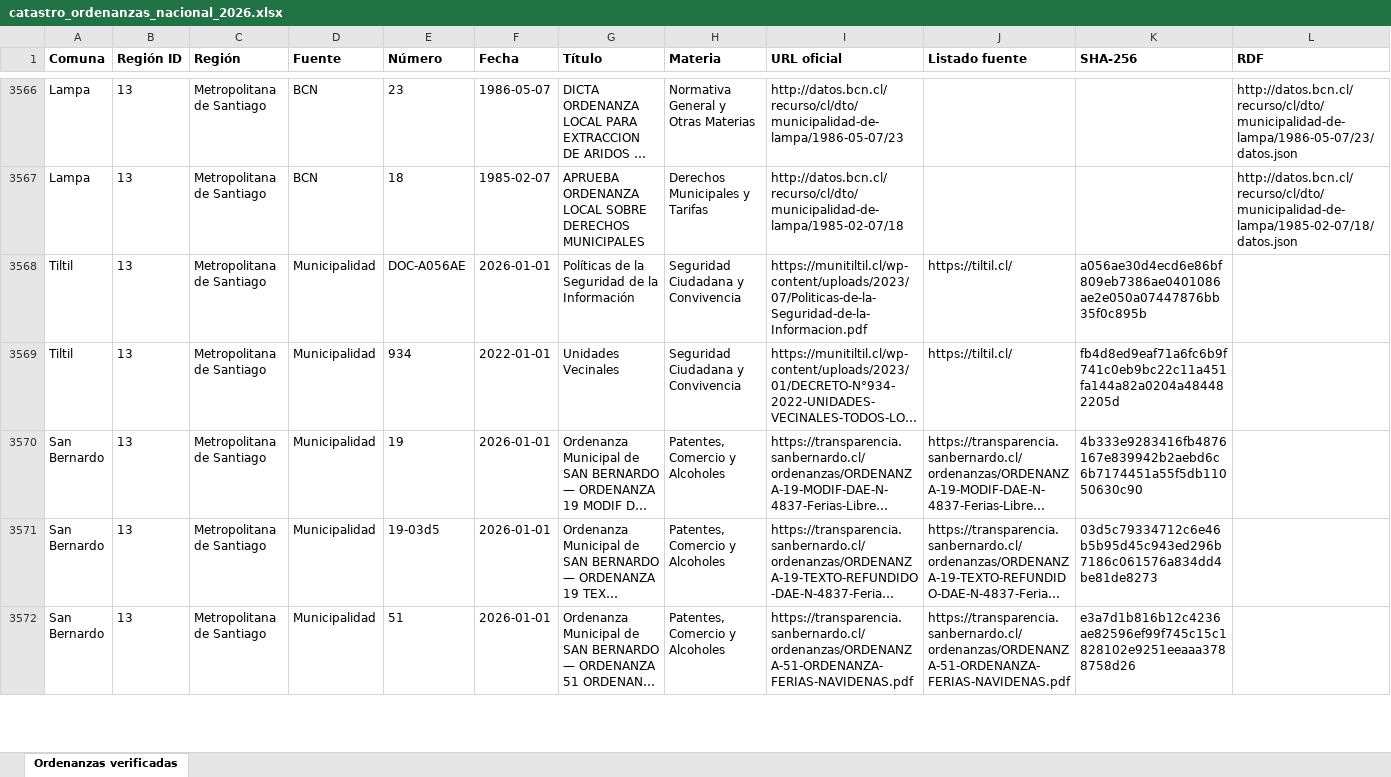
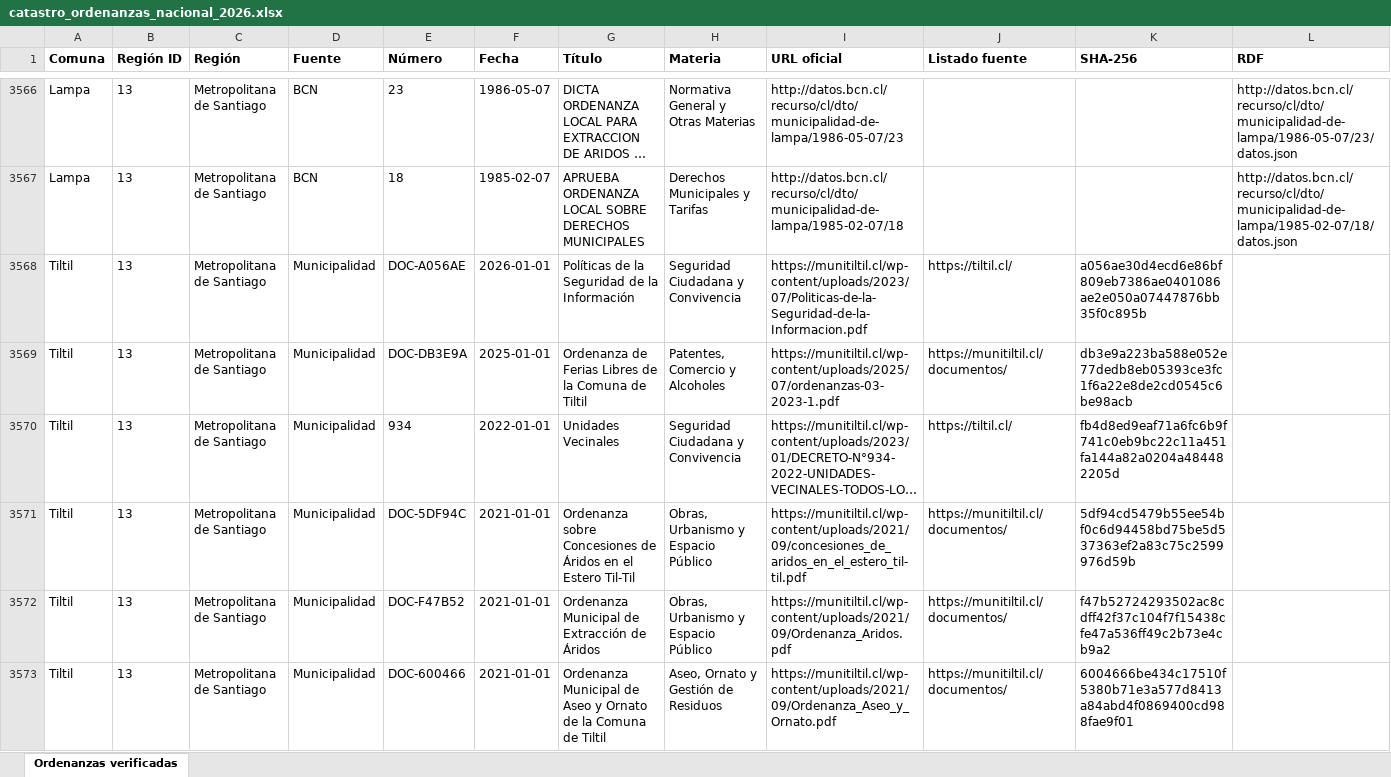
Before and after one commit to evegat/catastro-ordenanzas-municipales, an Excel workbook: dashboard/descargas/catastro_ordenanzas_nacional_2026.xlsx, sheet Ordenanzas verificadas, drawn as a sheet; only a part is shown, gaps mark what is left out; the shorter side is filled out with more unchanged rows; long unchanged cells end in …; values as stored, in another font and other column widths than the file's, no borders; the diff covers the shown part only; the diff names each change by its address in the sheet, - before the commit and + after, or states it on an @@ line.

Commit message:
feat(p090): incorporar 61 ordenanzas verificadas SHA-256 (Hualpen 45 y Tiltil 19, total nacional 7.287)

```diff
--- a/dashboard/descargas/catastro_ordenanzas_nacional_2026.xlsx (sheet Ordenanzas verificadas)
+++ b/dashboard/descargas/catastro_ordenanzas_nacional_2026.xlsx (sheet Ordenanzas verificadas)
+row 3569: Tiltil | 13 | Metropolitana de Santiago | Municipalidad | DOC-DB3E9A | 2025-01-01 | Ordenanza de Ferias Libres de la Comuna de Tiltil | Patentes, Comercio y Alcoholes | https://munitiltil.cl/wp-content/uploads/2025/07/ordenanzas-03-2023-1.pdf | https://munitiltil.cl/documentos/ | db3e9a223ba588e052e77dedb8eb05393ce3fc1f6a22e8de2cd0545c6be98acb
+row 3571: Tiltil | 13 | Metropolitana de Santiago | Municipalidad | DOC-5DF94C | 2021-01-01 | Ordenanza sobre Concesiones de Áridos en el Estero Til-Til | Obras, Urbanismo y Espacio Público | https://munitiltil.cl/wp-content/uploads/2021/09/concesiones_de_aridos_en_el_estero_til-til.pdf | https://munitiltil.cl/documentos/ | 5df94cd5479b55ee54bf0c6d94458bd75be5d537363ef2a83c75c2599976d59b
+row 3572: Tiltil | 13 | Metropolitana de Santiago | Municipalidad | DOC-F47B52 | 2021-01-01 | Ordenanza Municipal de Extracción de Áridos | Obras, Urbanismo y Espacio Público | https://munitiltil.cl/wp-content/uploads/2021/09/Ordenanza_Aridos.pdf | https://munitiltil.cl/documentos/ | f47b52724293502ac8cdff42f37c104f7f15438cfe47a536ff49c2b73e4cb9a2
+row 3573: Tiltil | 13 | Metropolitana de Santiago | Municipalidad | DOC-600466 | 2021-01-01 | Ordenanza Municipal de Aseo y Ornato de la Comuna de Tiltil | Aseo, Ornato y Gestión de Residuos | https://munitiltil.cl/wp-content/uploads/2021/09/Ordenanza_Aseo_y_Ornato.pdf | https://munitiltil.cl/documentos/ | 6004666be434c17510f5380b71e3a577d8413a84abd4f0869400cd988fae9f01
```
Also changed, not shown: 57 added rows elsewhere in this sheet, 9 other files.
